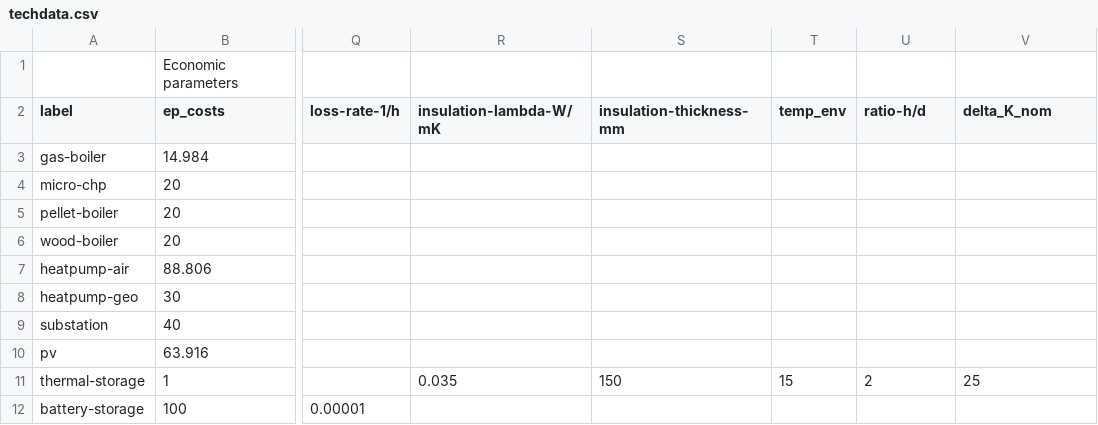
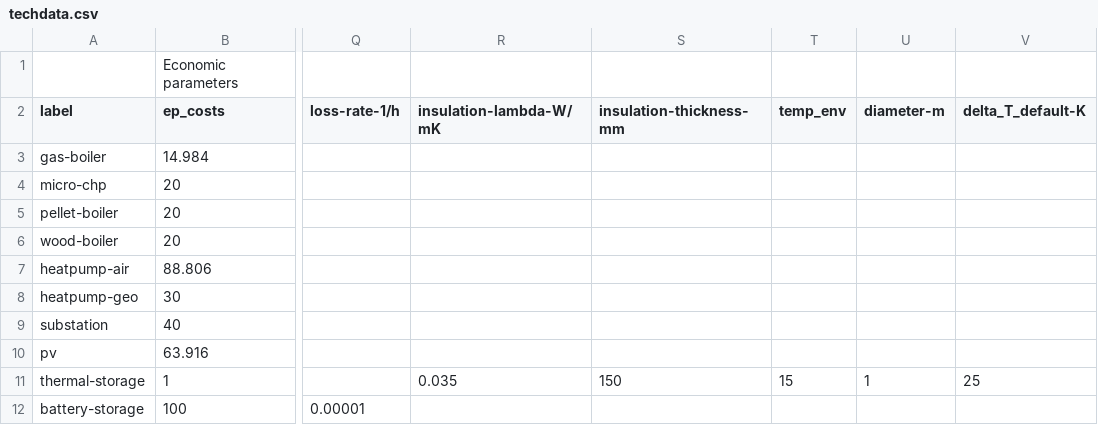
Before and after one commit to quarree100/q100opt, a CSV file: examples/single_building/data/techdata.csv, drawn as a sheet; only a part is shown, gaps mark what is left out; the diff names each change by its address in the sheet, - before the commit and + after, or states it on an @@ line.

Commit message:
Fix example thermal storage techdata

```diff
--- a/examples/single_building/data/techdata.csv
+++ b/examples/single_building/data/techdata.csv
-U2: ratio-h/d
+U2: diameter-m
-V2: delta_K_nom
+V2: delta_T_default-K
-U11 (diameter-m): 2
+U11 (diameter-m): 1
```
